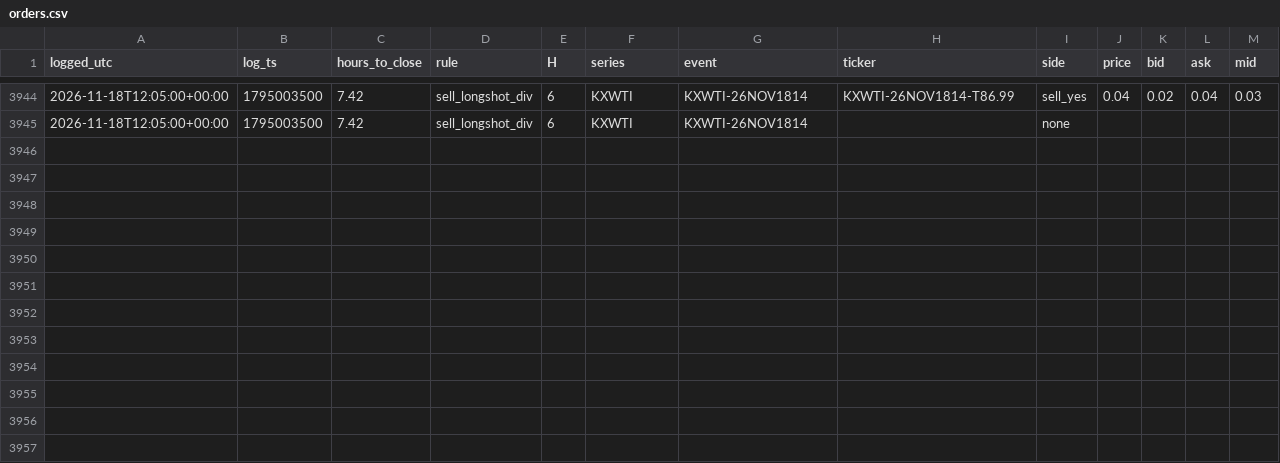
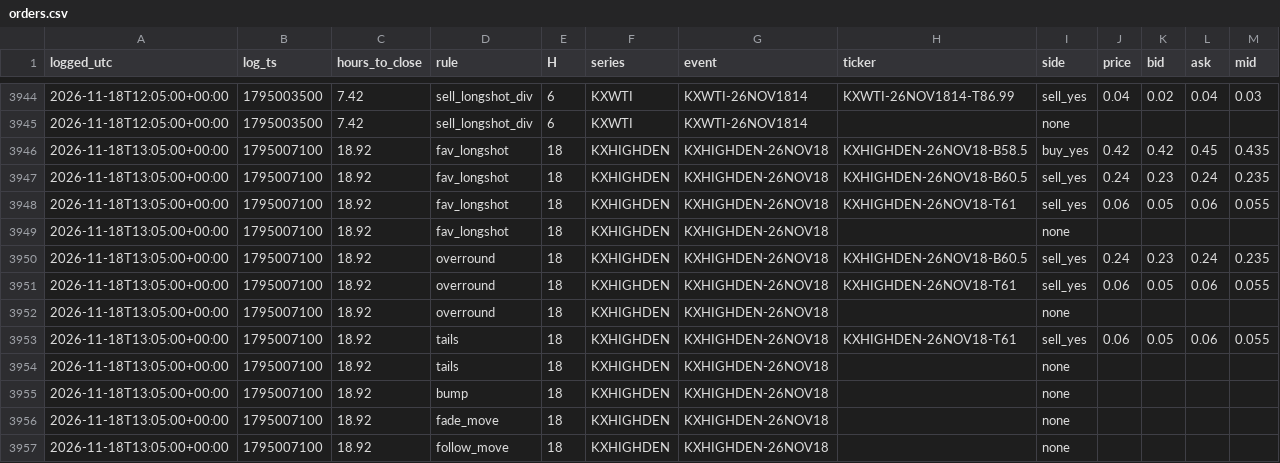
Before and after one commit to andyxing00888/personal-site, a CSV file: paper/data/orders.csv, drawn as a sheet; only a part is shown, gaps mark what is left out; the diff names each change by its address in the sheet, - before the commit and + after, or states it on an @@ line.

Commit message:
paper: 2026-11-18T13:05Z

```diff
--- a/paper/data/orders.csv
+++ b/paper/data/orders.csv
+row 3946: 2026-11-18T13:05:00+00:00 | 1795007100 | 18.92 | fav_longshot | 18 | KXHIGHDEN | KXHIGHDEN-26NOV18 | KXHIGHDEN-26NOV18-B58.5 | buy_yes | 0.42 | 0.42 | 0.45 | 0.435
+row 3947: 2026-11-18T13:05:00+00:00 | 1795007100 | 18.92 | fav_longshot | 18 | KXHIGHDEN | KXHIGHDEN-26NOV18 | KXHIGHDEN-26NOV18-B60.5 | sell_yes | 0.24 | 0.23 | 0.24 | 0.235
+row 3948: 2026-11-18T13:05:00+00:00 | 1795007100 | 18.92 | fav_longshot | 18 | KXHIGHDEN | KXHIGHDEN-26NOV18 | KXHIGHDEN-26NOV18-T61 | sell_yes | 0.06 | 0.05 | 0.06 | 0.055
+row 3949: 2026-11-18T13:05:00+00:00 | 1795007100 | 18.92 | fav_longshot | 18 | KXHIGHDEN | KXHIGHDEN-26NOV18 |  | none
+row 3950: 2026-11-18T13:05:00+00:00 | 1795007100 | 18.92 | overround | 18 | KXHIGHDEN | KXHIGHDEN-26NOV18 | KXHIGHDEN-26NOV18-B60.5 | sell_yes | 0.24 | 0.23 | 0.24 | 0.235
+row 3951: 2026-11-18T13:05:00+00:00 | 1795007100 | 18.92 | overround | 18 | KXHIGHDEN | KXHIGHDEN-26NOV18 | KXHIGHDEN-26NOV18-T61 | sell_yes | 0.06 | 0.05 | 0.06 | 0.055
+row 3952: 2026-11-18T13:05:00+00:00 | 1795007100 | 18.92 | overround | 18 | KXHIGHDEN | KXHIGHDEN-26NOV18 |  | none
+row 3953: 2026-11-18T13:05:00+00:00 | 1795007100 | 18.92 | tails | 18 | KXHIGHDEN | KXHIGHDEN-26NOV18 | KXHIGHDEN-26NOV18-T61 | sell_yes | 0.06 | 0.05 | 0.06 | 0.055
+row 3954: 2026-11-18T13:05:00+00:00 | 1795007100 | 18.92 | tails | 18 | KXHIGHDEN | KXHIGHDEN-26NOV18 |  | none
+row 3955: 2026-11-18T13:05:00+00:00 | 1795007100 | 18.92 | bump | 18 | KXHIGHDEN | KXHIGHDEN-26NOV18 |  | none
+row 3956: 2026-11-18T13:05:00+00:00 | 1795007100 | 18.92 | fade_move | 18 | KXHIGHDEN | KXHIGHDEN-26NOV18 |  | none
+row 3957: 2026-11-18T13:05:00+00:00 | 1795007100 | 18.92 | follow_move | 18 | KXHIGHDEN | KXHIGHDEN-26NOV18 |  | none
```
Also changed, not shown: paper/data/consistency.csv, 1 other file.
